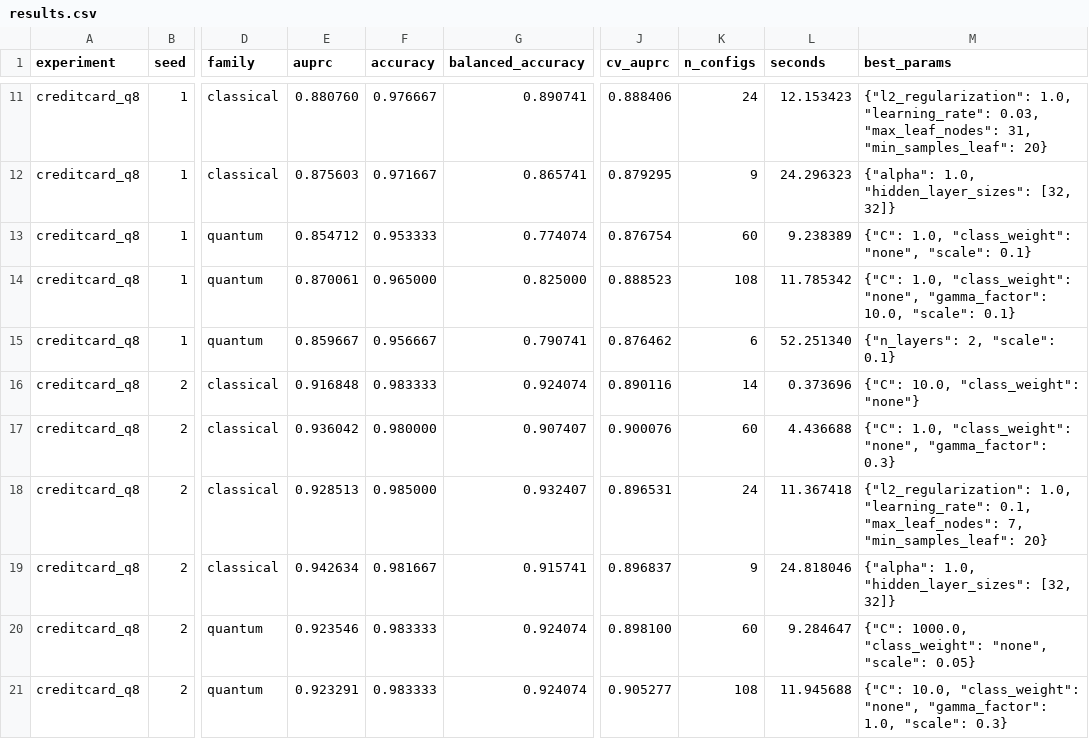
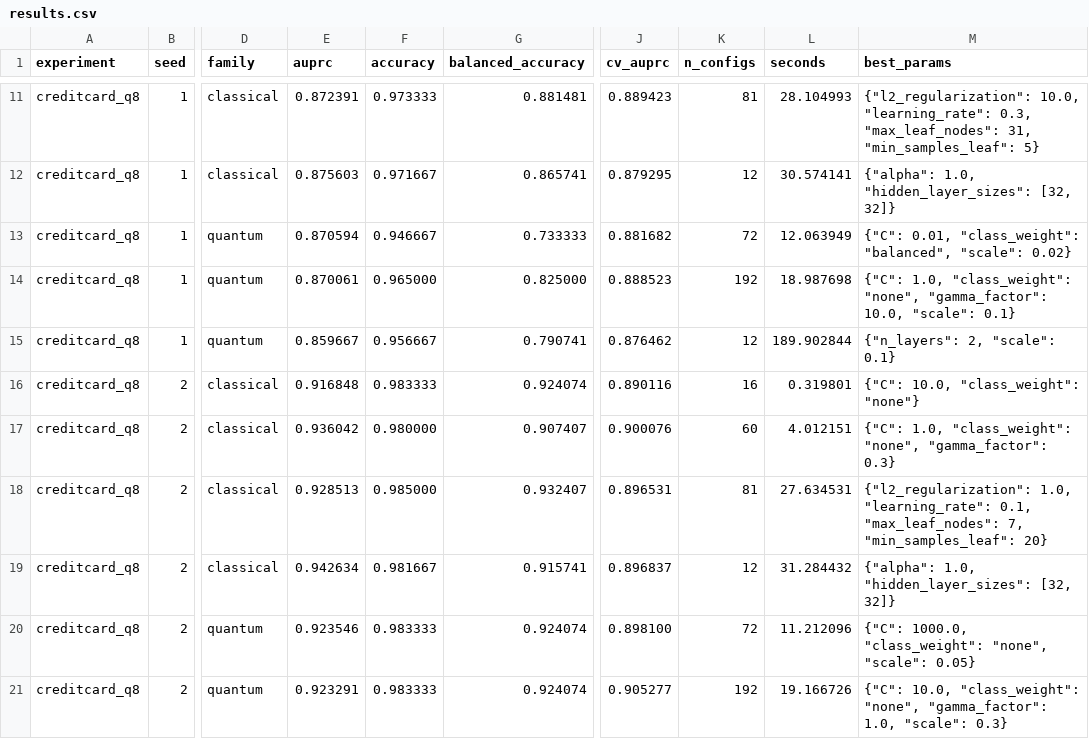
Before and after one commit to Athmane-quantum/quantum-ml-reality-check, a CSV file: experiments/creditcard_q8/results.csv, drawn as a sheet; only a part is shown, gaps mark what is left out; the diff covers the shown part only; the diff names each change by its address in the sheet, - before the commit and + after, or states it on an @@ line.

```diff
--- a/experiments/creditcard_q8/results.csv
+++ b/experiments/creditcard_q8/results.csv
-E11 (auprc): 0.880760
+E11 (auprc): 0.872391
-F11 (accuracy): 0.976667
+F11 (accuracy): 0.973333
-G11 (balanced_accuracy): 0.890741
+G11 (balanced_accuracy): 0.881481
-J11 (cv_auprc): 0.888406
+J11 (cv_auprc): 0.889423
-K11 (n_configs): 24
+K11 (n_configs): 81
-L11 (seconds): 12.153423
+L11 (seconds): 28.104993
-M11 (best_params): {"l2_regularization": 1.0, "learning_rate": 0.03, "max_leaf_nodes": 31, "min_samples_leaf": 20}
+M11 (best_params): {"l2_regularization": 10.0, "learning_rate": 0.3, "max_leaf_nodes": 31, "min_samples_leaf": 5}
-K12 (n_configs): 9
+K12 (n_configs): 12
-L12 (seconds): 24.296323
+L12 (seconds): 30.574141
-E13 (auprc): 0.854712
+E13 (auprc): 0.870594
-F13 (accuracy): 0.953333
+F13 (accuracy): 0.946667
-G13 (balanced_accuracy): 0.774074
+G13 (balanced_accuracy): 0.733333
-J13 (cv_auprc): 0.876754
+J13 (cv_auprc): 0.881682
-K13 (n_configs): 60
+K13 (n_configs): 72
-L13 (seconds): 9.238389
+L13 (seconds): 12.063949
-M13 (best_params): {"C": 1.0, "class_weight": "none", "scale": 0.1}
+M13 (best_params): {"C": 0.01, "class_weight": "balanced", "scale": 0.02}
-K14 (n_configs): 108
+K14 (n_configs): 192
-L14 (seconds): 11.785342
+L14 (seconds): 18.987698
-K15 (n_configs): 6
+K15 (n_configs): 12
-L15 (seconds): 52.251340
+L15 (seconds): 189.902844
-K16 (n_configs): 14
+K16 (n_configs): 16
-L16 (seconds): 0.373696
+L16 (seconds): 0.319801
-L17 (seconds): 4.436688
+L17 (seconds): 4.012151
-K18 (n_configs): 24
+K18 (n_configs): 81
-L18 (seconds): 11.367418
+L18 (seconds): 27.634531
-K19 (n_configs): 9
+K19 (n_configs): 12
-L19 (seconds): 24.818046
+L19 (seconds): 31.284432
-K20 (n_configs): 60
+K20 (n_configs): 72
-L20 (seconds): 9.284647
+L20 (seconds): 11.212096
-K21 (n_configs): 108
+K21 (n_configs): 192
-L21 (seconds): 11.945688
+L21 (seconds): 19.166726
```
Also changed, not shown: 80 edited cells elsewhere in this file, experiments/creditcard_full_classical/results.csv, 13 other files.
